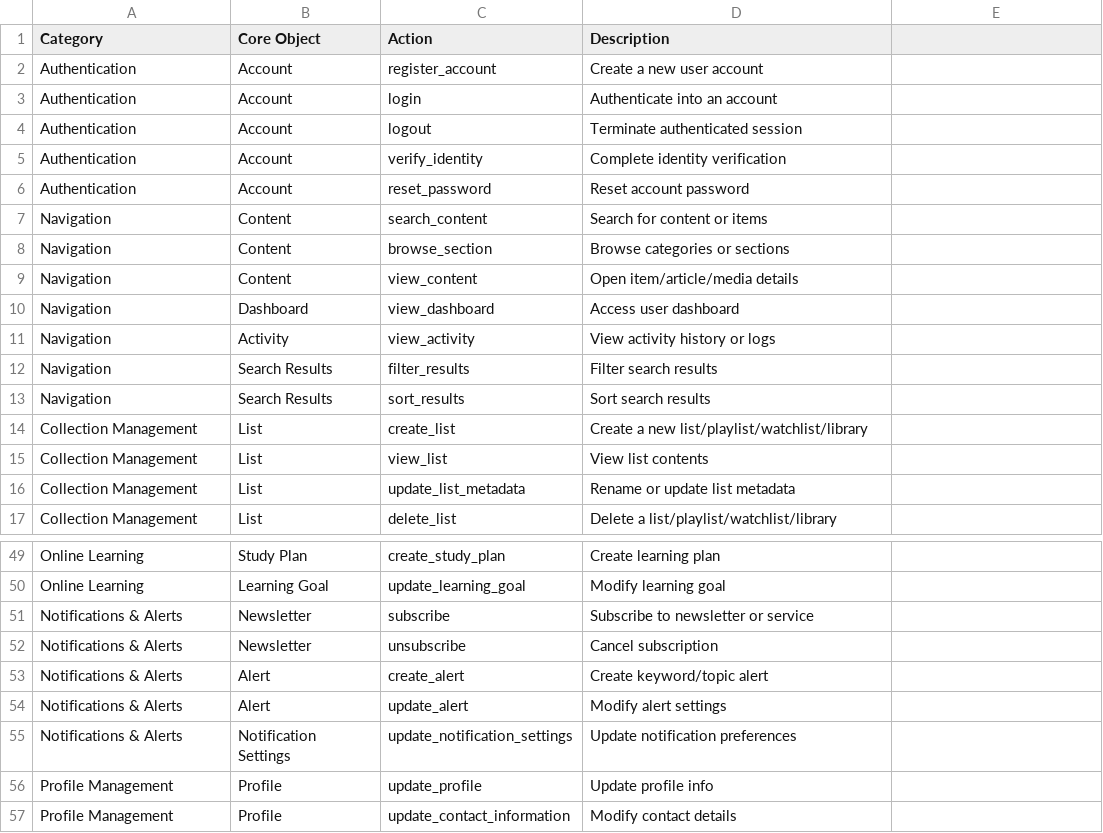
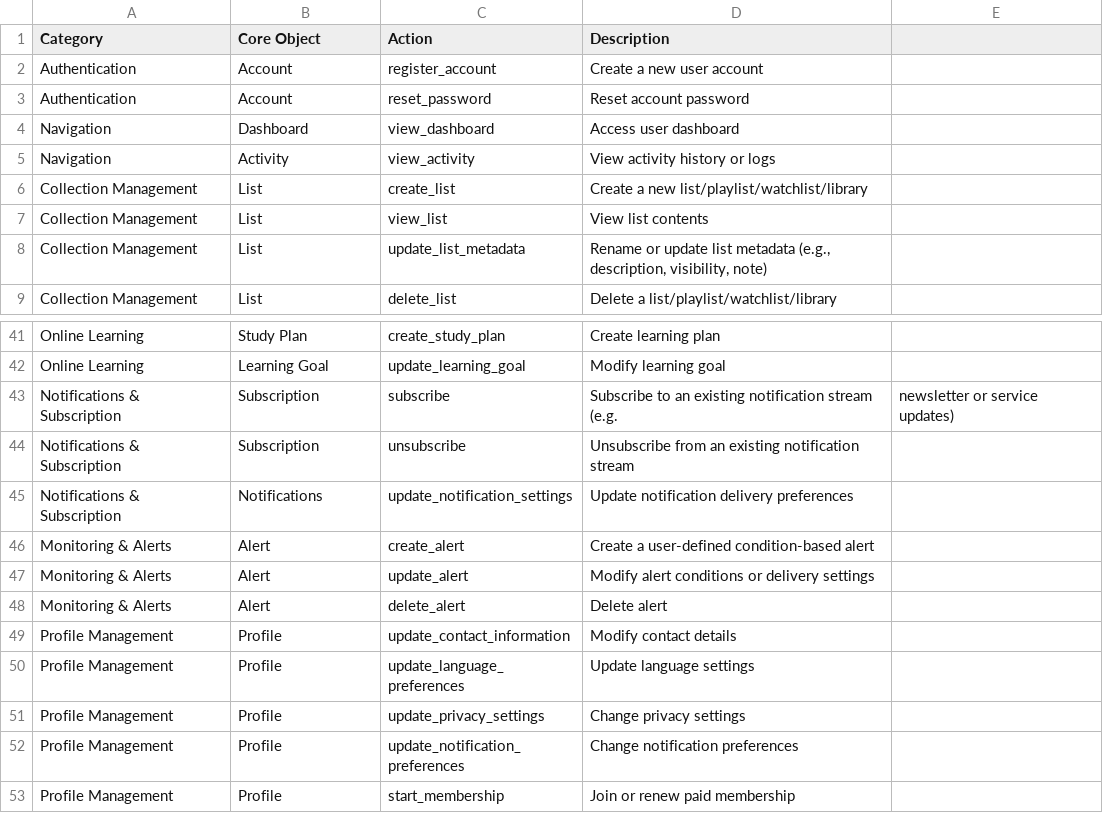
Before and after one commit to cellmate-sandbox/cellmate-benchmark, a CSV file: data/catalogs/action_catalog.csv, drawn as a sheet; only a part is shown, gaps mark what is left out; the shorter side is filled out with more unchanged rows; the diff covers the shown part only.

```diff
--- a/data/catalogs/action_catalog.csv
+++ b/data/catalogs/action_catalog.csv
@@ -2,16 +2,8 @@ Category,Core Object,Action,Description
 Authentication,Account,register_account,Create a new user account
-Authentication,Account,login,Authenticate into an account
-Authentication,Account,logout,Terminate authenticated session
-Authentication,Account,verify_identity,Complete identity verification
 Authentication,Account,reset_password,Reset account password
-Navigation,Content,search_content,Search for content or items
-Navigation,Content,browse_section,Browse categories or sections
-Navigation,Content,view_content,Open item/article/media details
 Navigation,Dashboard,view_dashboard,Access user dashboard
 Navigation,Activity,view_activity,View activity history or logs
-Navigation,Search Results,filter_results,Filter search results
-Navigation,Search Results,sort_results,Sort search results
 Collection Management,List,create_list,Create a new list/playlist/watchlist/library
 Collection Management,List,view_list,View list contents
-Collection Management,List,update_list_metadata,Rename or update list metadata
+Collection Management,List,update_list_metadata,"Rename or update list metadata (e.g., description, visibility, note)"
 Collection Management,List,delete_list,Delete a list/playlist/watchlist/library
@@ -50,8 +42,8 @@ Online Learning,Study Plan,create_study_plan,Create learning plan
 Online Learning,Learning Goal,update_learning_goal,Modify learning goal
-Notifications & Alerts,Newsletter,subscribe,Subscribe to newsletter or service
-Notifications & Alerts,Newsletter,unsubscribe,Cancel subscription
-Notifications & Alerts,Alert,create_alert,Create keyword/topic alert
-Notifications & Alerts,Alert,update_alert,Modify alert settings
-Notifications & Alerts,Notification Settings,update_notification_settings,Update notification preferences
-Profile Management,Profile,update_profile,Update profile info
+Notifications & Subscription,Subscription,subscribe,Subscribe to an existing notification stream (e.g., newsletter or service updates)
+Notifications & Subscription,Subscription,unsubscribe,Unsubscribe from an existing notification stream
+Notifications & Subscription,Notifications,update_notification_settings,Update notification delivery preferences
+Monitoring & Alerts,Alert,create_alert,Create a user-defined condition-based alert
+Monitoring & Alerts,Alert,update_alert,Modify alert conditions or delivery settings
+Monitoring & Alerts,Alert,delete_alert,Delete alert
 Profile Management,Profile,update_contact_information,Modify contact details
```
Also changed, not shown: 8 added rows, 1 removed row and 2 edited cells elsewhere in this file, data/catalogs/object_catalog.csv, 1 other file.
